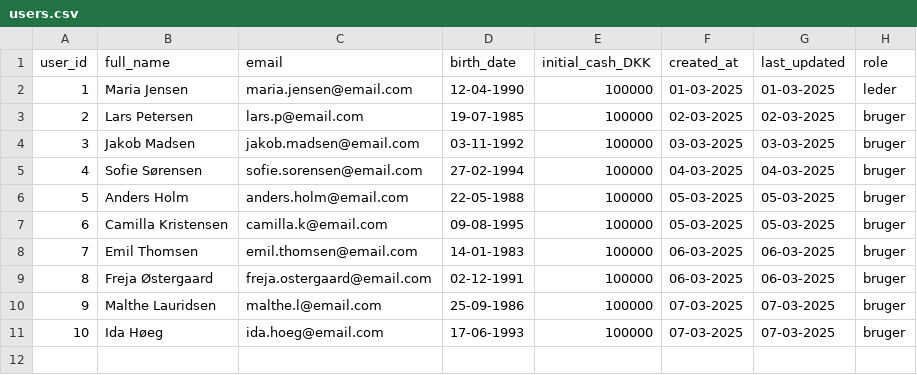
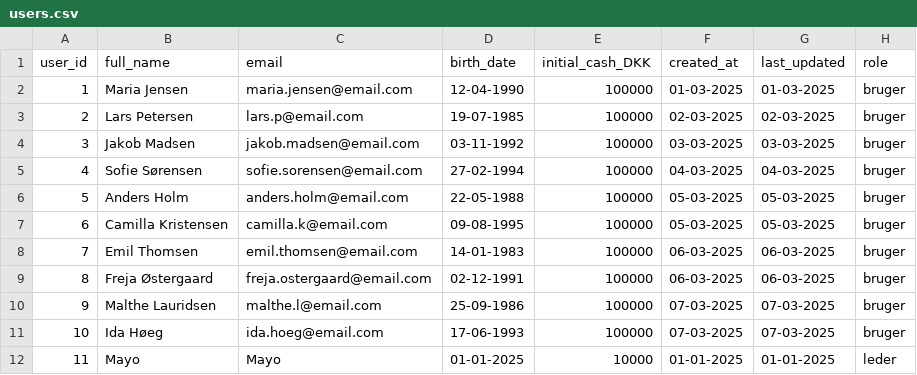
Before and after one commit to anth328/InvesteringsKlubben, a CSV file: users.csv, drawn as a sheet.

```diff
--- a/users.csv
+++ b/users.csv
@@ -1,3 +1,3 @@
 user_id;full_name;email;birth_date;initial_cash_DKK;created_at;last_updated;role
-1;Maria Jensen;maria.jensen@email.com;12-04-1990;100000;01-03-2025;01-03-2025;leder
+1;Maria Jensen;maria.jensen@email.com;12-04-1990;100000;01-03-2025;01-03-2025;bruger
 2;Lars Petersen;lars.p@email.com;19-07-1985;100000;02-03-2025;02-03-2025;bruger
@@ -11 +11,2 @@
 10;Ida Høeg;ida.hoeg@email.com;17-06-1993;100000;07-03-2025;07-03-2025;bruger
+11;Mayo;Mayo;01-01-2025;10000;01-01-2025;01-01-2025;leder
```
Also changed, not shown: transactions.csv, 6 other files.
